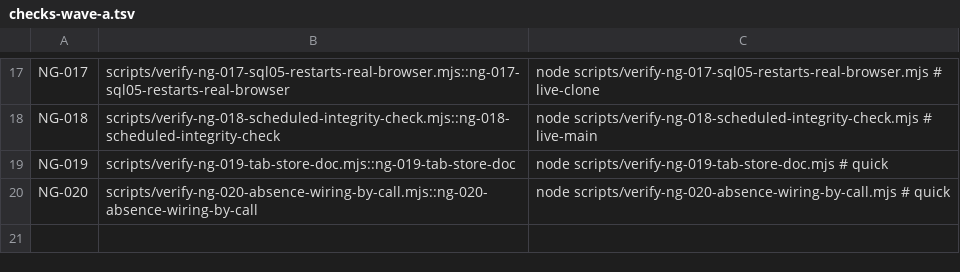
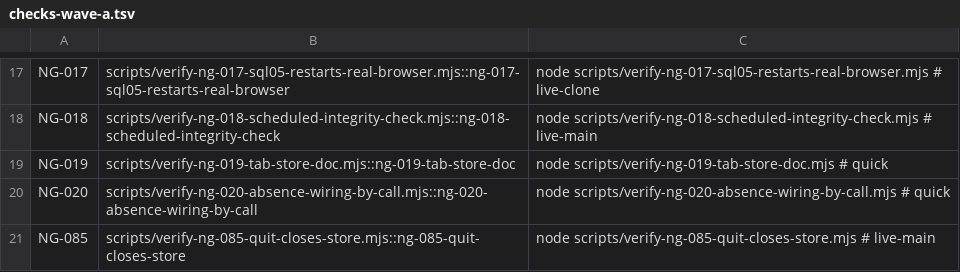
Before and after one commit to DeBIOS-Foundation/powerbrowser, a TSV file: docs/non-gui/checks-wave-a.tsv, drawn as a sheet; only a part is shown, gaps mark what is left out.

```diff
--- a/docs/non-gui/checks-wave-a.tsv
+++ b/docs/non-gui/checks-wave-a.tsv
@@ -20 +20,2 @@ NG-019	scripts/verify-ng-019-tab-store-doc.mjs::ng-019-tab-store-doc	node script
 NG-020	scripts/verify-ng-020-absence-wiring-by-call.mjs::ng-020-absence-wiring-by-call	node scripts/verify-ng-020-absence-wiring-by-call.mjs  # quick
+NG-085	scripts/verify-ng-085-quit-closes-store.mjs::ng-085-quit-closes-store	node scripts/verify-ng-085-quit-closes-store.mjs  # live-main
```
Also changed, not shown: 9 other files.
